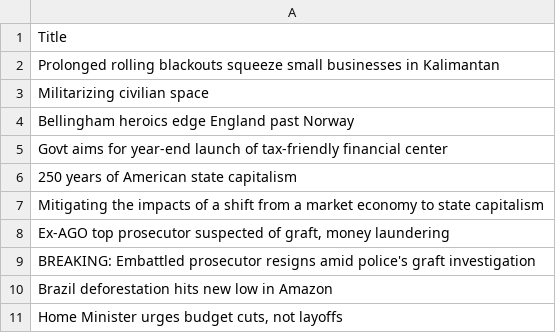
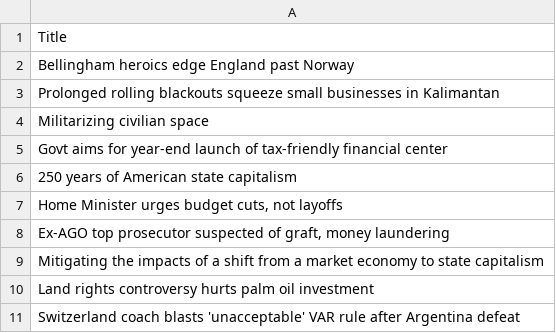
Before and after one commit to ihsanhadi2199-stack/jakpost-popular-scraper, a CSV file: popular.csv, drawn as a sheet.

```diff
--- a/popular.csv
+++ b/popular.csv
@@ -1,11 +1,11 @@
 Title
+Bellingham heroics edge England past Norway
 Prolonged rolling blackouts squeeze small businesses in Kalimantan
 Militarizing civilian space
-Bellingham heroics edge England past Norway
 Govt aims for year-end launch of tax-friendly financial center
 250 years of American state capitalism
+"Home Minister urges budget cuts, not layoffs"
+"Ex-AGO top prosecutor suspected of graft, money laundering"
 Mitigating the impacts of a shift from a market economy to state capitalism
-"Ex-AGO top prosecutor suspected of graft, money laundering"
-BREAKING: Embattled prosecutor resigns amid police's graft investigation
-Brazil deforestation hits new low in Amazon
-"Home Minister urges budget cuts, not layoffs"
+Land rights controversy hurts palm oil investment
+Switzerland coach blasts 'unacceptable' VAR rule after Argentina defeat
```
